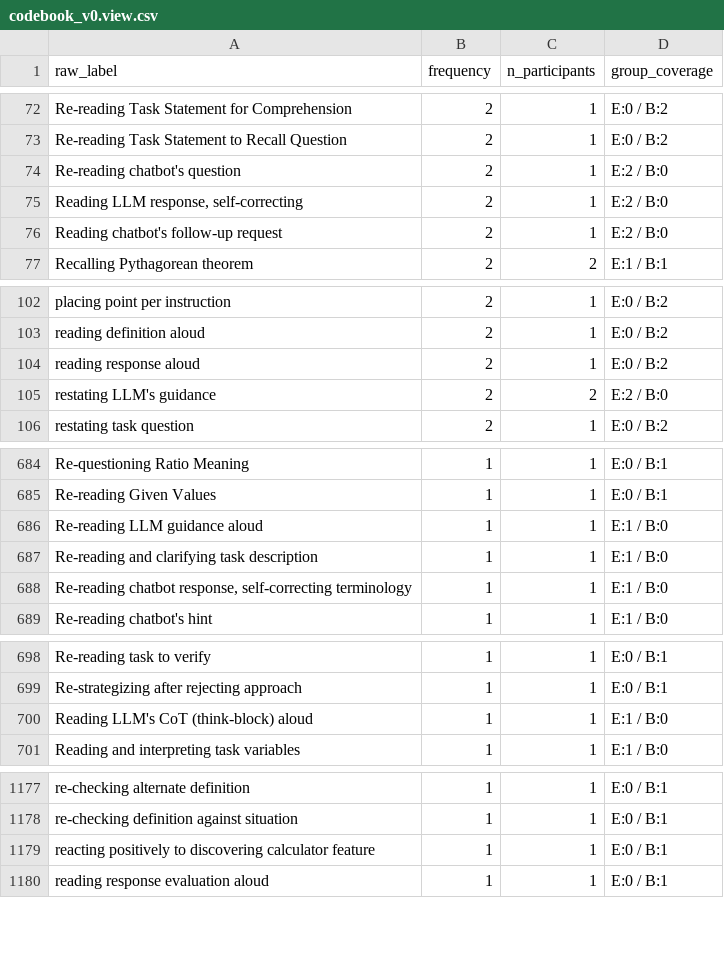
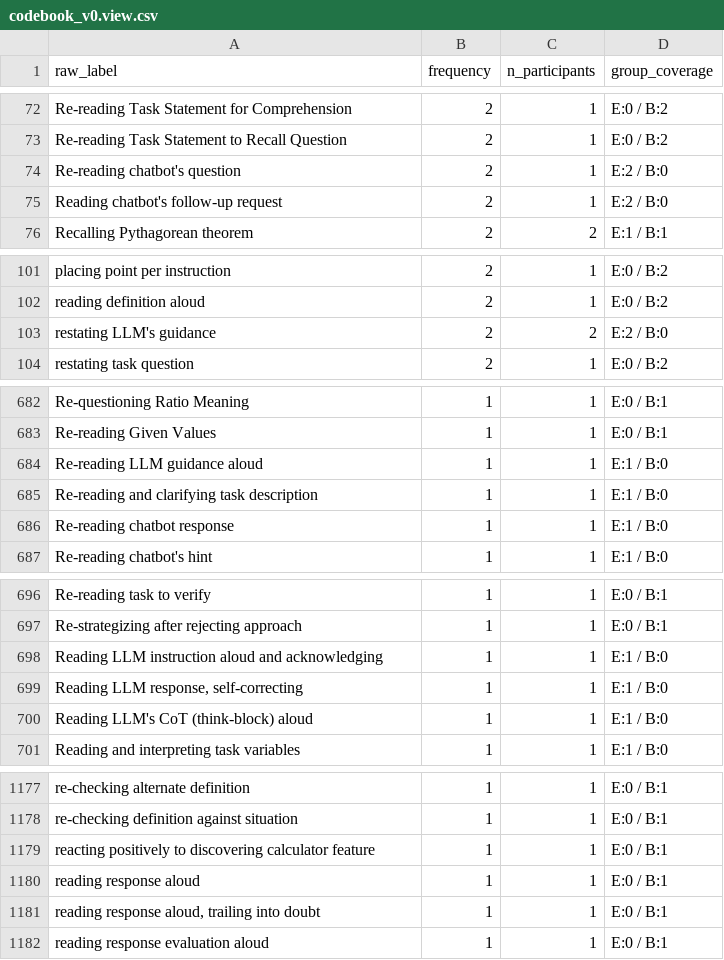
Before and after one commit to nimble-byte/thesis-code, a CSV file: transcripts/codebooks/codebook_v0.view.csv, drawn as a sheet; only a part is shown, gaps mark what is left out.

```diff
--- a/transcripts/codebooks/codebook_v0.view.csv
+++ b/transcripts/codebooks/codebook_v0.view.csv
@@ -74,3 +74,2 @@ Re-reading Task Statement to Recall Question,2,1,E:0 / B:2
 Re-reading chatbot's question,2,1,E:2 / B:0
-"Reading LLM response, self-correcting",2,1,E:2 / B:0
 Reading chatbot's follow-up request,2,1,E:2 / B:0
@@ -103,3 +102,2 @@ placing point per instruction,2,1,E:0 / B:2
 reading definition aloud,2,1,E:0 / B:2
-reading response aloud,2,1,E:0 / B:2
 restating LLM's guidance,2,2,E:2 / B:0
@@ -687,3 +685,3 @@ Re-reading LLM guidance aloud,1,1,E:1 / B:0
 Re-reading and clarifying task description,1,1,E:1 / B:0
-"Re-reading chatbot response, self-correcting terminology",1,1,E:1 / B:0
+Re-reading chatbot response,1,1,E:1 / B:0
 Re-reading chatbot's hint,1,1,E:1 / B:0
@@ -699,2 +697,4 @@ Re-reading task to verify,1,1,E:0 / B:1
 Re-strategizing after rejecting approach,1,1,E:0 / B:1
+Reading LLM instruction aloud and acknowledging,1,1,E:1 / B:0
+"Reading LLM response, self-correcting",1,1,E:1 / B:0
 Reading LLM's CoT (think-block) aloud,1,1,E:1 / B:0
@@ -1179,2 +1179,4 @@ re-checking definition against situation,1,1,E:0 / B:1
 reacting positively to discovering calculator feature,1,1,E:0 / B:1
+reading response aloud,1,1,E:0 / B:1
+"reading response aloud, trailing into doubt",1,1,E:0 / B:1
 reading response evaluation aloud,1,1,E:0 / B:1
```
Also changed, not shown: transcripts/codebooks/codebook_v0.csv, transcripts/codebooks/codebook_v1.csv, 8 other files.
